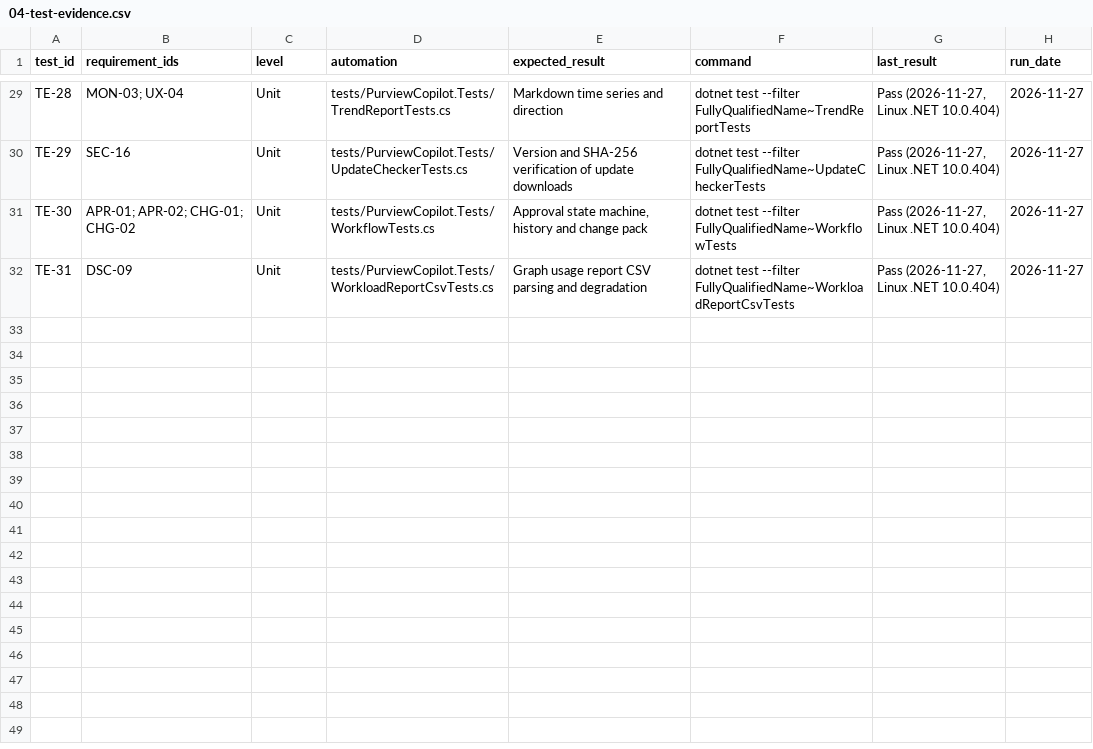
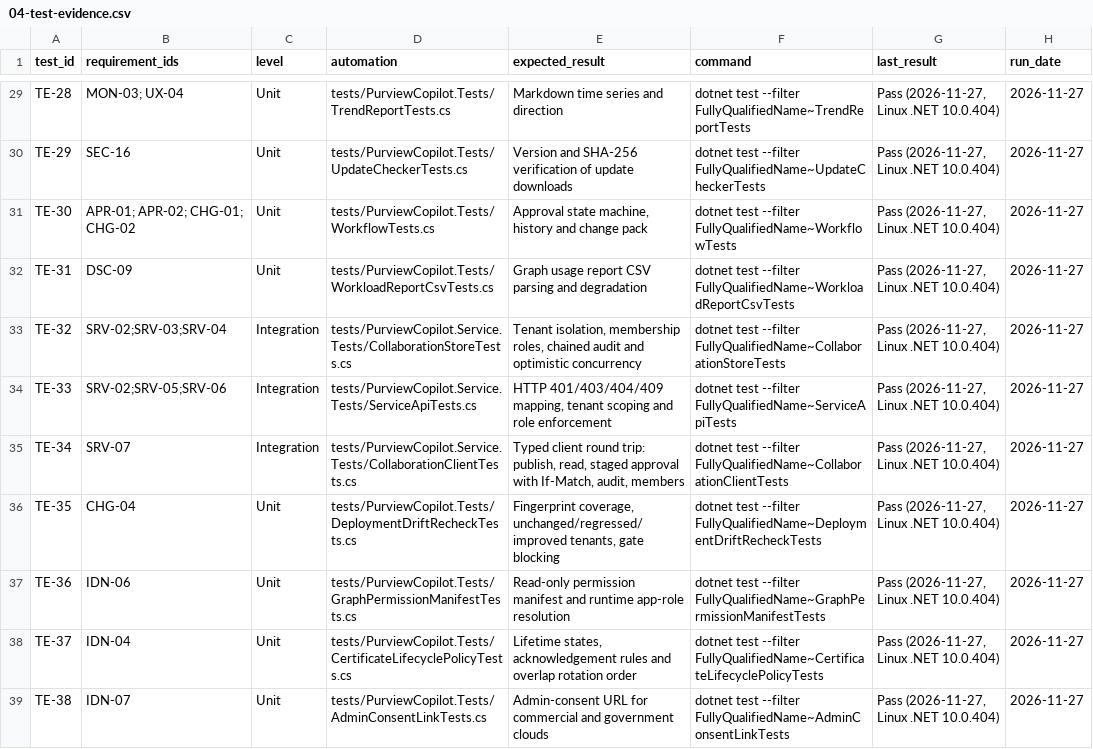
Before and after one commit to rajtechlead/Purview-Setup, a CSV file: docs/project/trackers/04-test-evidence.csv, drawn as a sheet; only a part is shown, gaps mark what is left out; the diff names each change by its address in the sheet, - before the commit and + after, or states it on an @@ line.

```diff
--- a/docs/project/trackers/04-test-evidence.csv
+++ b/docs/project/trackers/04-test-evidence.csv
+row 33: TE-32 | SRV-02;SRV-03;SRV-04 | Integration | tests/PurviewCopilot.Service.Tests/CollaborationStoreTests.cs | Tenant isolation, membership roles, chained audit and optimistic concurrency | dotnet test --filter FullyQualifiedName~CollaborationStoreTests | Pass (2026-11-27, Linux .NET 10.0.404) | 2026-11-27
+row 34: TE-33 | SRV-02;SRV-05;SRV-06 | Integration | tests/PurviewCopilot.Service.Tests/ServiceApiTests.cs | HTTP 401/403/404/409 mapping, tenant scoping and role enforcement | dotnet test --filter FullyQualifiedName~ServiceApiTests | Pass (2026-11-27, Linux .NET 10.0.404) | 2026-11-27
+row 35: TE-34 | SRV-07 | Integration | tests/PurviewCopilot.Service.Tests/CollaborationClientTests.cs | Typed client round trip: publish, read, staged approval with If-Match, audit, members | dotnet test --filter FullyQualifiedName~CollaborationClientTests | Pass (2026-11-27, Linux .NET 10.0.404) | 2026-11-27
+row 36: TE-35 | CHG-04 | Unit | tests/PurviewCopilot.Tests/DeploymentDriftRecheckTests.cs | Fingerprint coverage, unchanged/regressed/improved tenants, gate blocking | dotnet test --filter FullyQualifiedName~DeploymentDriftRecheckTests | Pass (2026-11-27, Linux .NET 10.0.404) | 2026-11-27
+row 37: TE-36 | IDN-06 | Unit | tests/PurviewCopilot.Tests/GraphPermissionManifestTests.cs | Read-only permission manifest and runtime app-role resolution | dotnet test --filter FullyQualifiedName~GraphPermissionManifestTests | Pass (2026-11-27, Linux .NET 10.0.404) | 2026-11-27
+row 38: TE-37 | IDN-04 | Unit | tests/PurviewCopilot.Tests/CertificateLifecyclePolicyTests.cs | Lifetime states, acknowledgement rules and overlap rotation order | dotnet test --filter FullyQualifiedName~CertificateLifecyclePolicyTests | Pass (2026-11-27, Linux .NET 10.0.404) | 2026-11-27
+row 39: TE-38 | IDN-07 | Unit | tests/PurviewCopilot.Tests/AdminConsentLinkTests.cs | Admin-consent URL for commercial and government clouds | dotnet test --filter FullyQualifiedName~AdminConsentLinkTests | Pass (2026-11-27, Linux .NET 10.0.404) | 2026-11-27
```
Also changed, not shown: docs/project/trackers/01-requirements.csv, 8 other files.
